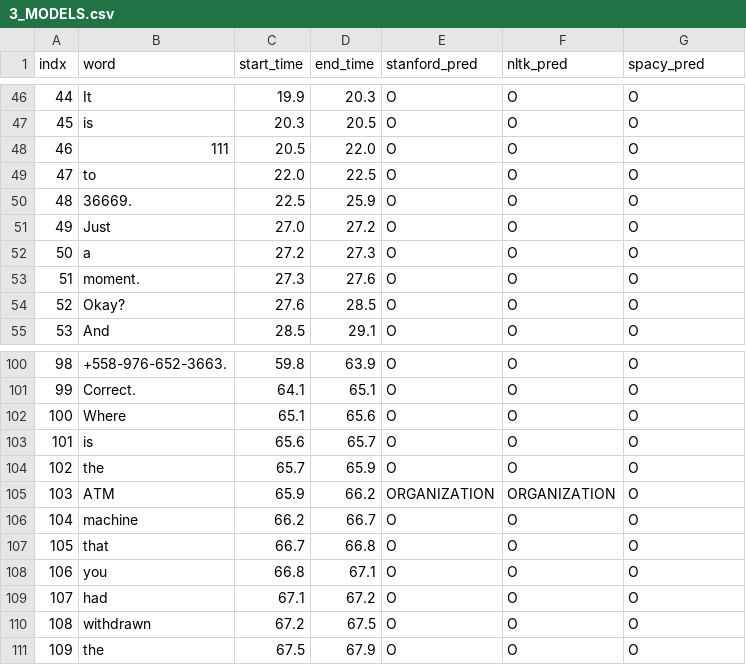
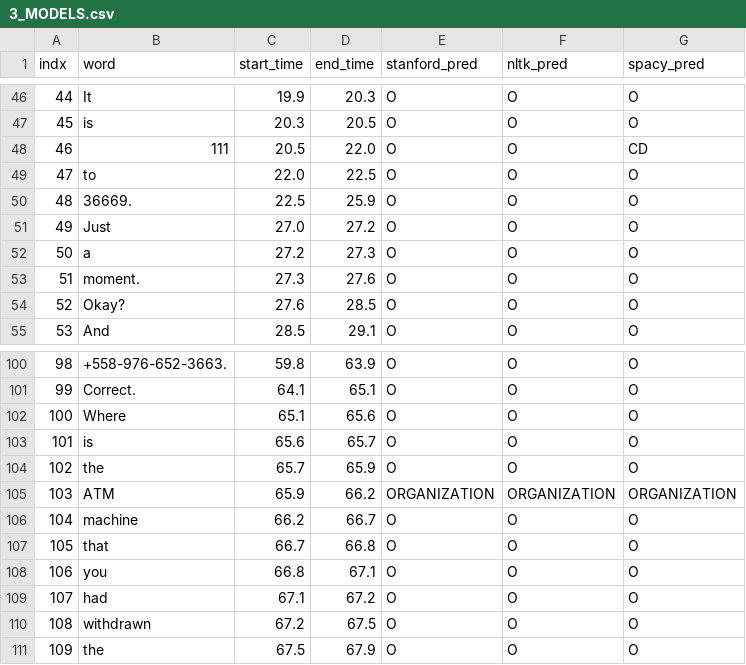
Before and after one commit to sandnattanicha/Final-Project, a CSV file: data/Text files/3_MODELS.csv, drawn as a sheet; only a part is shown, gaps mark what is left out; the diff covers the shown part only.

```diff
--- a/data/Text files/3_MODELS.csv
+++ b/data/Text files/3_MODELS.csv
@@ -47,3 +47,3 @@ indx,word,start_time,end_time,stanford_pred,nltk_pred,spacy_pred
 45,is,20.3,20.5,O,O,O
-46,111,20.5,22.0,O,O,O
+46,111,20.5,22.0,O,O,CD
 47,to,22.0,22.5,O,O,O
@@ -104,3 +104,3 @@ indx,word,start_time,end_time,stanford_pred,nltk_pred,spacy_pred
 102,the,65.7,65.9,O,O,O
-103,ATM,65.9,66.2,ORGANIZATION,ORGANIZATION,O
+103,ATM,65.9,66.2,ORGANIZATION,ORGANIZATION,ORGANIZATION
 104,machine,66.2,66.7,O,O,O
```
Also changed, not shown: 10 edited cells elsewhere in this file, 1 other file.
